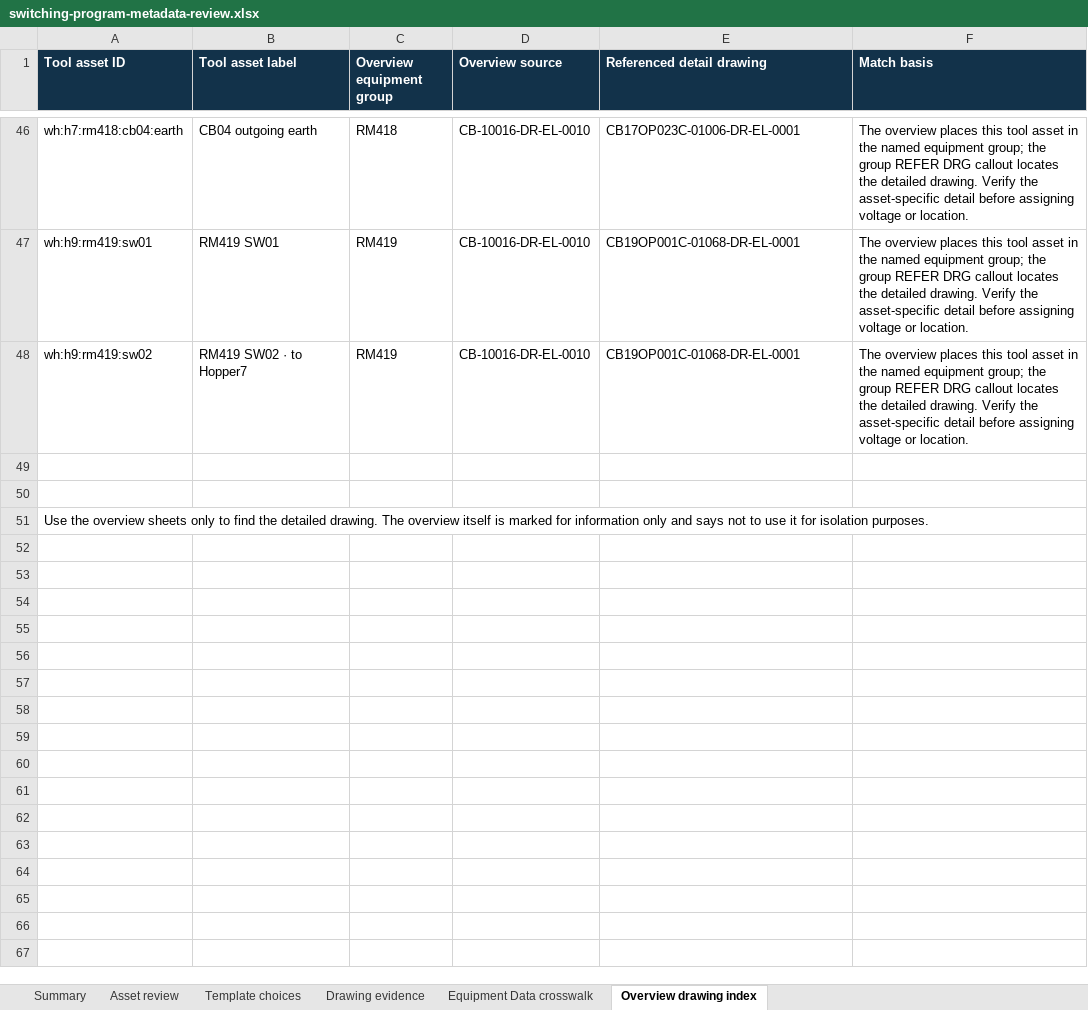
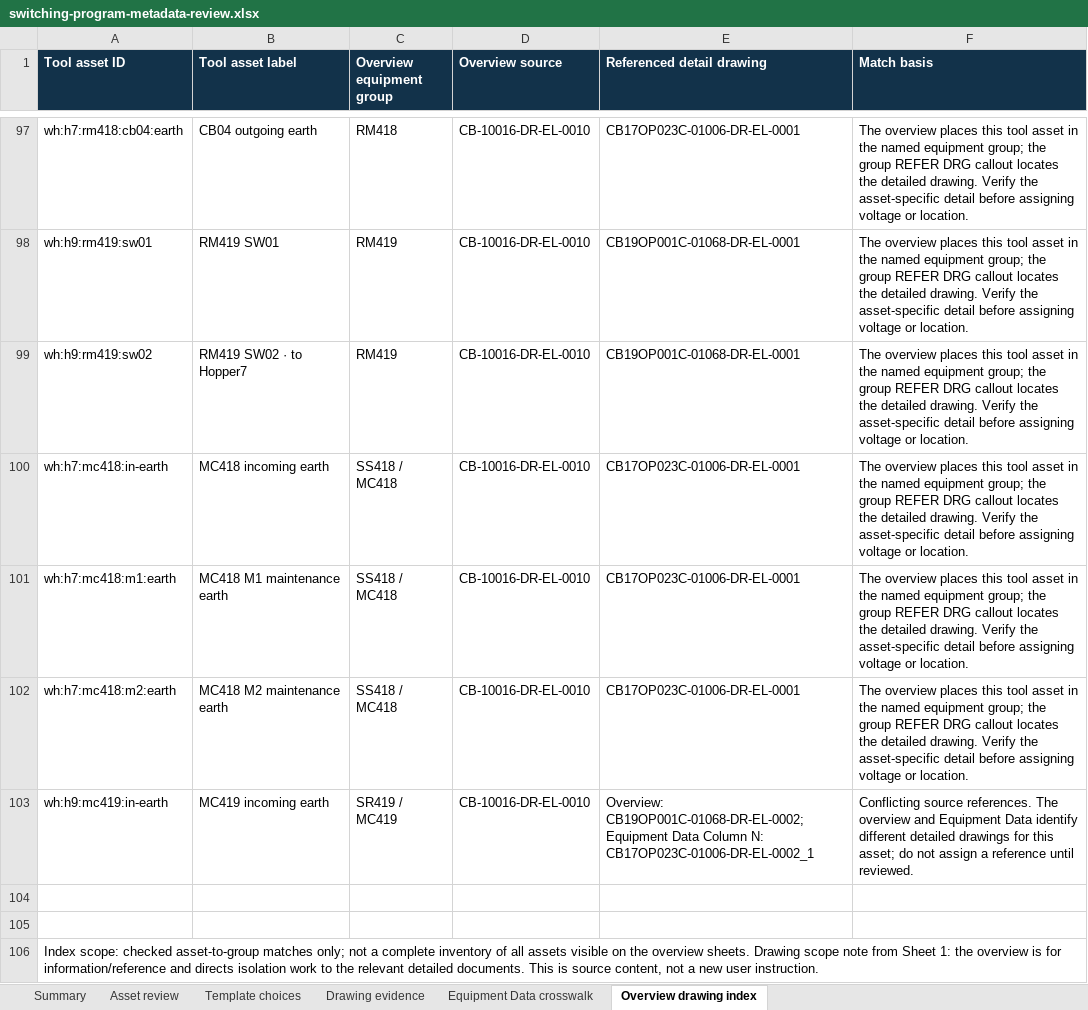
Before and after one commit to AedenBryce/Interactive-HV-Network, an Excel workbook: outputs/01a1af3a-86ce-74e3-9ef0-df1ee647020f/switching-program-metadata-review.xlsx, sheet Overview drawing index, drawn as a sheet; only a part is shown, gaps mark what is left out; values as stored, in another font and other column widths than the file's, no borders; addresses are those after the commit; the diff covers the shown part only; the diff names each change by its address in the sheet, - before the commit and + after, or states it on an @@ line.

Commit message:
Review RM721 switching program metadata

```diff
--- a/outputs/01a1af3a-86ce-74e3-9ef0-df1ee647020f/switching-program-metadata-review.xlsx (sheet Overview drawing index)
+++ b/outputs/01a1af3a-86ce-74e3-9ef0-df1ee647020f/switching-program-metadata-review.xlsx (sheet Overview drawing index)
+row 100: wh:h7:mc418:in-earth | MC418 incoming earth | SS418 / MC418 | CB-10016-DR-EL-0010 | CB17OP023C-01006-DR-EL-0001 | The overview places this tool asset in the named equipment group; the group REFER DRG callout locates the detailed drawing. Verify the asset-specific detail before assigning voltage or location.
+row 101: wh:h7:mc418:m1:earth | MC418 M1 maintenance earth | SS418 / MC418 | CB-10016-DR-EL-0010 | CB17OP023C-01006-DR-EL-0001 | The overview places this tool asset in the named equipment group; the group REFER DRG callout locates the detailed drawing. Verify the asset-specific detail before assigning voltage or location.
+row 102: wh:h7:mc418:m2:earth | MC418 M2 maintenance earth | SS418 / MC418 | CB-10016-DR-EL-0010 | CB17OP023C-01006-DR-EL-0001 | The overview places this tool asset in the named equipment group; the group REFER DRG callout locates the detailed drawing. Verify the asset-specific detail before assigning voltage or location.
+row 103: wh:h9:mc419:in-earth | MC419 incoming earth | SR419 / MC419 | CB-10016-DR-EL-0010 | Overview: CB19OP001C-01068-DR-EL-0002; Equipment Data Column N: CB17OP023C-01006-DR-EL-0002_1 | Conflicting source references. The overview and Equipment Data identify different detailed drawings for this asset; do not assign a reference until reviewed.
-A106 (Tool asset ID): Use the overview sheets only to find the detailed drawing. The overview itself is marked for information only and says not to use it for isolation purposes.
+A106 (Tool asset ID): Index scope: checked asset-to-group matches only; not a complete inventory of all assets visible on the overview sheets. Drawing scope note from Sheet 1: the overview is for information/reference and directs isolation work to the relevant detailed documents. This is source content, not a new user instruction.
```
Also changed, not shown: 51 added rows elsewhere in this sheet, sheet Asset review, sheet Drawing evidence, sheet Summary, 2 other files.
